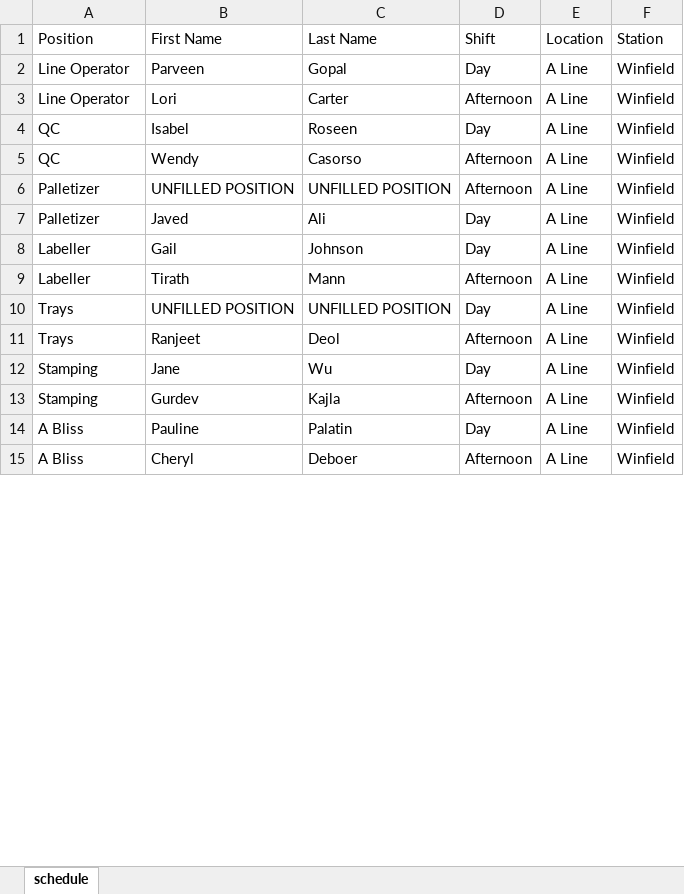
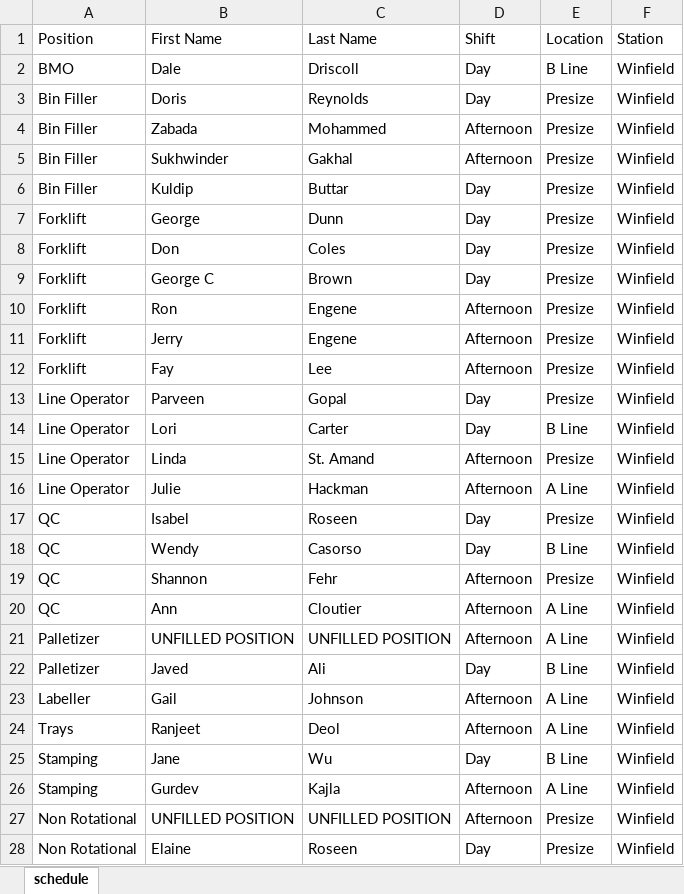
Before and after one commit to alanzanotto/bctree_schedule, an Excel workbook: Schedule.xlsx, sheet schedule, drawn as a sheet; only a part is shown; the shorter side is filled out with more unchanged rows; values as stored, in another font and other column widths than the file's, no borders; removed rows and columns are numbered as before the commit, all else as after; the diff covers the shown part only; the diff names each change by its address in the sheet, - before the commit and + after, or states it on an @@ line.

Commit message:
schedule file changed

```diff
--- a/Schedule.xlsx (sheet schedule)
+++ b/Schedule.xlsx (sheet schedule)
+row 2: BMO | Dale | Driscoll | Day | B Line | Winfield
+row 3: Bin Filler | Doris | Reynolds | Day | Presize | Winfield
+row 4: Bin Filler | Zabada | Mohammed | Afternoon | Presize | Winfield
+row 5: Bin Filler | Sukhwinder | Gakhal | Afternoon | Presize | Winfield
+row 6: Bin Filler | Kuldip | Buttar | Day | Presize | Winfield
+row 7: Forklift | George | Dunn | Day | Presize | Winfield
+row 8: Forklift | Don | Coles | Day | Presize | Winfield
+row 9: Forklift | George C | Brown | Day | Presize | Winfield
+row 10: Forklift | Ron | Engene | Afternoon | Presize | Winfield
+row 11: Forklift | Jerry | Engene | Afternoon | Presize | Winfield
+row 12: Forklift | Fay | Lee | Afternoon | Presize | Winfield
-E13 (Location): A Line
+E13 (Location): Presize
-D14 (Shift): Afternoon
+D14 (Shift): Day
-E14 (Location): A Line
+E14 (Location): B Line
+row 15: Line Operator | Linda | St. Amand | Afternoon | Presize | Winfield
+row 16: Line Operator | Julie | Hackman | Afternoon | A Line | Winfield
-E17 (Location): A Line
+E17 (Location): Presize
-D18 (Shift): Afternoon
+D18 (Shift): Day
-E18 (Location): A Line
+E18 (Location): B Line
+row 19: QC | Shannon | Fehr | Afternoon | Presize | Winfield
+row 20: QC | Ann | Cloutier | Afternoon | A Line | Winfield
-E22 (Location): A Line
+E22 (Location): B Line
-D23 (Shift): Day
+D23 (Shift): Afternoon
-row 9: Labeller | Tirath | Mann | Afternoon | A Line | Winfield
-row 10: Trays | UNFILLED POSITION | UNFILLED POSITION | Day | A Line | Winfield
-E25 (Location): A Line
+E25 (Location): B Line
-row 14: A Bliss | Pauline | Palatin | Day | A Line | Winfield
+row 27: Non Rotational | UNFILLED POSITION | UNFILLED POSITION | Afternoon | Presize | Winfield
+row 28: Non Rotational | Elaine | Roseen | Day | Presize | Winfield
```
Also changed, not shown: 14 added rows, 16 removed rows and 36 edited cells elsewhere in this sheet.
